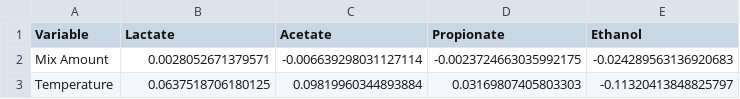
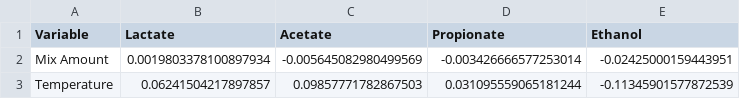
Before and after one commit to Vidianos-Giannitsis/masters-thesis, a CSV file: data/exp_pro/sens_high_morris.csv, drawn as a sheet.

```diff
--- a/data/exp_pro/sens_high_morris.csv
+++ b/data/exp_pro/sens_high_morris.csv
@@ -1,3 +1,3 @@
 Variable,Lactate,Acetate,Propionate,Ethanol
-Mix Amount,0.0028052671379571,-0.006639298031127114,-0.0023724663035992175,-0.024289563136920683
-Temperature,0.0637518706180125,0.09819960344893884,0.03169807405803303,-0.11320413848825797
+Mix Amount,0.0019803378100897934,-0.005645082980499569,-0.003426666577253014,-0.02425000159443951
+Temperature,0.06241504217897857,0.09857771782867503,0.031095559065181244,-0.11345901577872539
```
Also changed, not shown: data/exp_pro/sens_low_morris.csv, data/exp_pro/temp_sens_morris.csv, 2 other files.
